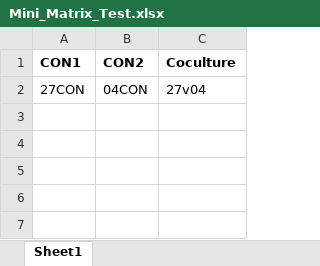
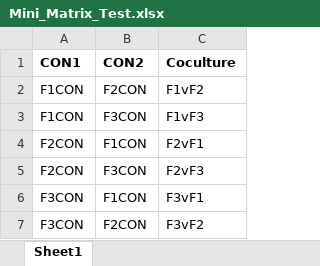
Before and after one commit to michael-cowled/MIMI_DTU_v2, an Excel workbook: Testing Broad-Scale Interactions/Mini_Matrix_Test.xlsx, sheet Sheet1, drawn as a sheet; values as stored, in another font and other column widths than the file's, no borders; removed rows and columns are numbered as before the commit, all else as after; the diff names each change by its address in the sheet, - before the commit and + after, or states it on an @@ line.

```diff
--- a/Testing Broad-Scale Interactions/Mini_Matrix_Test.xlsx (sheet Sheet1)
+++ b/Testing Broad-Scale Interactions/Mini_Matrix_Test.xlsx (sheet Sheet1)
-row 2: 27CON | 04CON | 27v04
+row 2: F1CON | F2CON | F1vF2
+row 3: F1CON | F3CON | F1vF3
+row 4: F2CON | F1CON | F2vF1
+row 5: F2CON | F3CON | F2vF3
+row 6: F3CON | F1CON | F3vF1
+row 7: F3CON | F2CON | F3vF2
```
Also changed, not shown: 16 other files.
